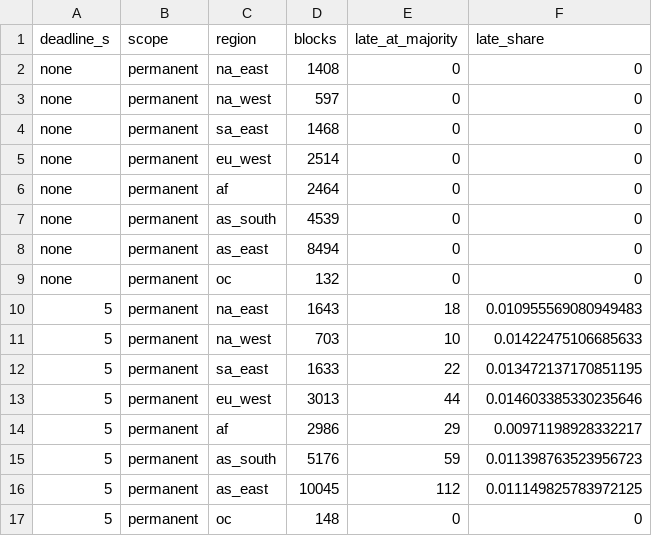
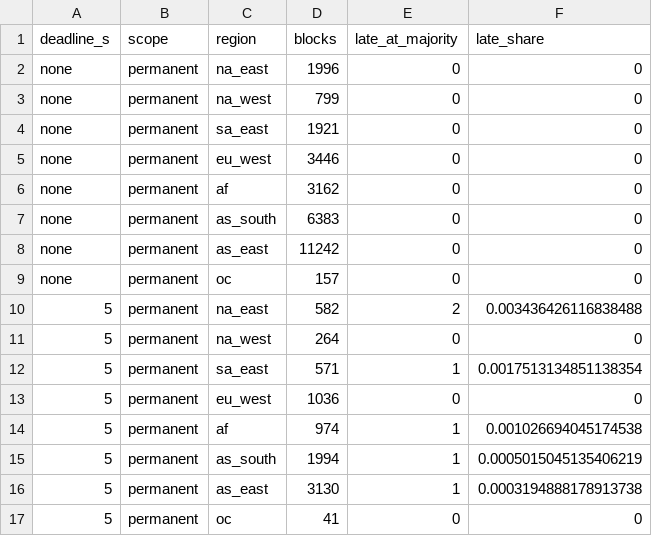
Before and after one commit to HurairahShamsi/grahambell-simulation, a CSV file: results/sim/reference/C3_late_by_region.csv, drawn as a sheet; only a part is shown; the diff covers the shown part only.

```diff
--- a/results/sim/reference/C3_late_by_region.csv
+++ b/results/sim/reference/C3_late_by_region.csv
@@ -1,17 +1,17 @@
 deadline_s,scope,region,blocks,late_at_majority,late_share
-none,permanent,na_east,1408,0,0
-none,permanent,na_west,597,0,0
-none,permanent,sa_east,1468,0,0
-none,permanent,eu_west,2514,0,0
-none,permanent,af,2464,0,0
-none,permanent,as_south,4539,0,0
-none,permanent,as_east,8494,0,0
-none,permanent,oc,132,0,0
-5,permanent,na_east,1643,18,0.010955569080949483
-5,permanent,na_west,703,10,0.01422475106685633
-5,permanent,sa_east,1633,22,0.013472137170851195
-5,permanent,eu_west,3013,44,0.014603385330235646
-5,permanent,af,2986,29,0.00971198928332217
-5,permanent,as_south,5176,59,0.011398763523956723
-5,permanent,as_east,10045,112,0.011149825783972125
-5,permanent,oc,148,0,0
+none,permanent,na_east,1996,0,0
+none,permanent,na_west,799,0,0
+none,permanent,sa_east,1921,0,0
+none,permanent,eu_west,3446,0,0
+none,permanent,af,3162,0,0
+none,permanent,as_south,6383,0,0
+none,permanent,as_east,11242,0,0
+none,permanent,oc,157,0,0
+5,permanent,na_east,582,2,0.003436426116838488
+5,permanent,na_west,264,0,0
+5,permanent,sa_east,571,1,0.0017513134851138354
+5,permanent,eu_west,1036,0,0
+5,permanent,af,974,1,0.001026694045174538
+5,permanent,as_south,1994,1,0.0005015045135406219
+5,permanent,as_east,3130,1,0.0003194888178913738
+5,permanent,oc,41,0,0
```
Also changed, not shown: 168 edited cells elsewhere in this file, results/sim/reference/C1_amplification_by_region.csv, results/sim/reference/C2_fork_choice.csv, 42 other files.
